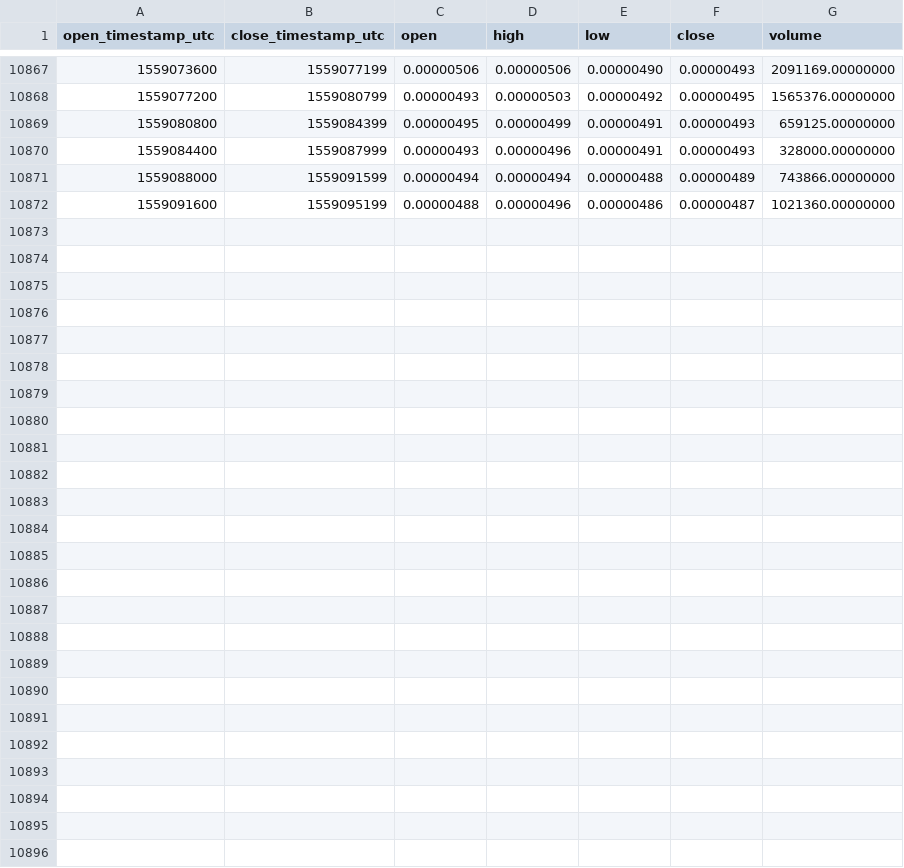
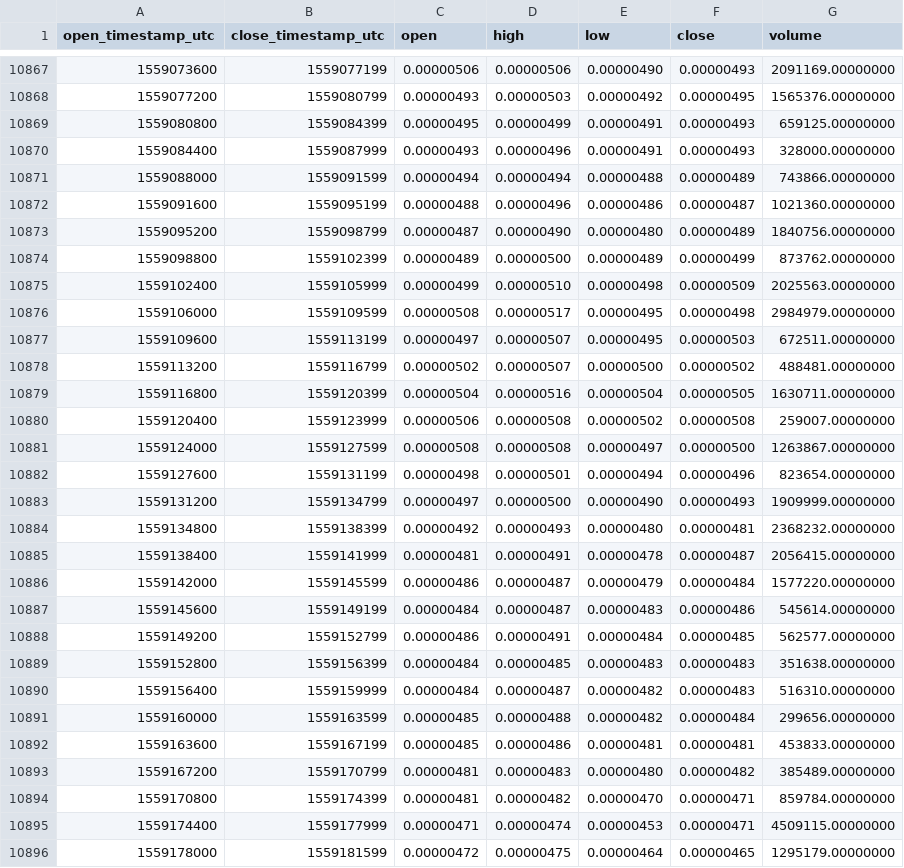
Before and after one commit to cryptobigbro/binance-POABTC, a CSV file: binance-POABTC-1h.csv, drawn as a sheet; only a part is shown, gaps mark what is left out; the diff names each change by its address in the sheet, - before the commit and + after, or states it on an @@ line.

Commit message:
Update OHLCV data.

```diff
--- a/binance-POABTC-1h.csv
+++ b/binance-POABTC-1h.csv
+row 10873: 1559095200 | 1559098799 | 0.00000487 | 0.00000490 | 0.00000480 | 0.00000489 | 1840756.00000000
+row 10874: 1559098800 | 1559102399 | 0.00000489 | 0.00000500 | 0.00000489 | 0.00000499 | 873762.00000000
+row 10875: 1559102400 | 1559105999 | 0.00000499 | 0.00000510 | 0.00000498 | 0.00000509 | 2025563.00000000
+row 10876: 1559106000 | 1559109599 | 0.00000508 | 0.00000517 | 0.00000495 | 0.00000498 | 2984979.00000000
+row 10877: 1559109600 | 1559113199 | 0.00000497 | 0.00000507 | 0.00000495 | 0.00000503 | 672511.00000000
+row 10878: 1559113200 | 1559116799 | 0.00000502 | 0.00000507 | 0.00000500 | 0.00000502 | 488481.00000000
+row 10879: 1559116800 | 1559120399 | 0.00000504 | 0.00000516 | 0.00000504 | 0.00000505 | 1630711.00000000
+row 10880: 1559120400 | 1559123999 | 0.00000506 | 0.00000508 | 0.00000502 | 0.00000508 | 259007.00000000
+row 10881: 1559124000 | 1559127599 | 0.00000508 | 0.00000508 | 0.00000497 | 0.00000500 | 1263867.00000000
+row 10882: 1559127600 | 1559131199 | 0.00000498 | 0.00000501 | 0.00000494 | 0.00000496 | 823654.00000000
+row 10883: 1559131200 | 1559134799 | 0.00000497 | 0.00000500 | 0.00000490 | 0.00000493 | 1909999.00000000
+row 10884: 1559134800 | 1559138399 | 0.00000492 | 0.00000493 | 0.00000480 | 0.00000481 | 2368232.00000000
+row 10885: 1559138400 | 1559141999 | 0.00000481 | 0.00000491 | 0.00000478 | 0.00000487 | 2056415.00000000
+row 10886: 1559142000 | 1559145599 | 0.00000486 | 0.00000487 | 0.00000479 | 0.00000484 | 1577220.00000000
+row 10887: 1559145600 | 1559149199 | 0.00000484 | 0.00000487 | 0.00000483 | 0.00000486 | 545614.00000000
+row 10888: 1559149200 | 1559152799 | 0.00000486 | 0.00000491 | 0.00000484 | 0.00000485 | 562577.00000000
+row 10889: 1559152800 | 1559156399 | 0.00000484 | 0.00000485 | 0.00000483 | 0.00000483 | 351638.00000000
+row 10890: 1559156400 | 1559159999 | 0.00000484 | 0.00000487 | 0.00000482 | 0.00000483 | 516310.00000000
+row 10891: 1559160000 | 1559163599 | 0.00000485 | 0.00000488 | 0.00000482 | 0.00000484 | 299656.00000000
+row 10892: 1559163600 | 1559167199 | 0.00000485 | 0.00000486 | 0.00000481 | 0.00000481 | 453833.00000000
+row 10893: 1559167200 | 1559170799 | 0.00000481 | 0.00000483 | 0.00000480 | 0.00000482 | 385489.00000000
+row 10894: 1559170800 | 1559174399 | 0.00000481 | 0.00000482 | 0.00000470 | 0.00000471 | 859784.00000000
+row 10895: 1559174400 | 1559177999 | 0.00000471 | 0.00000474 | 0.00000453 | 0.00000471 | 4509115.00000000
+row 10896: 1559178000 | 1559181599 | 0.00000472 | 0.00000475 | 0.00000464 | 0.00000465 | 1295179.00000000
```
Also changed, not shown: binance-POABTC-1d.csv, binance-POABTC-1w.csv.
